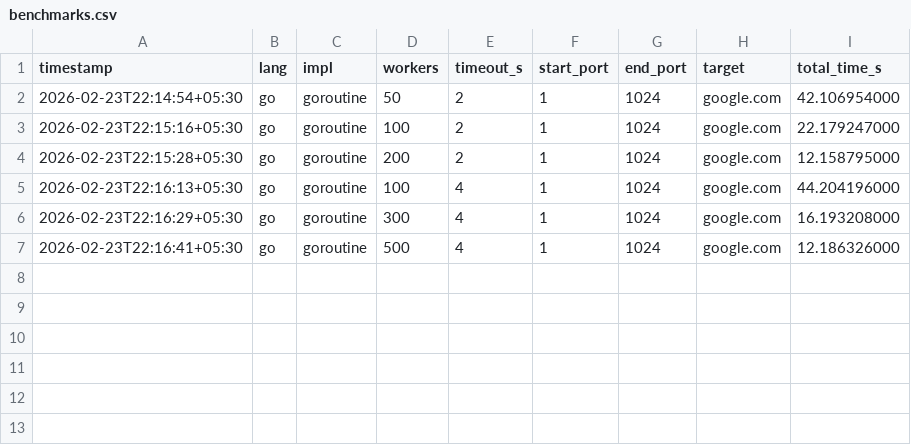
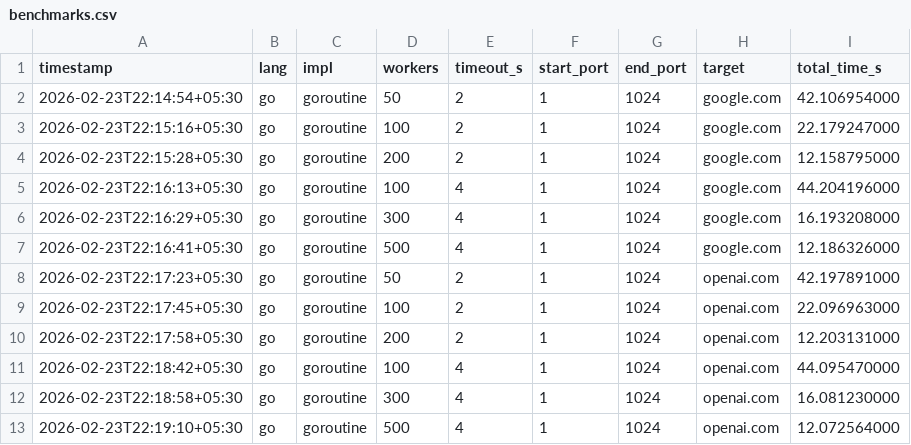
Before and after one commit to advikdivekar/port-checker-go-, a CSV file: results/benchmarks.csv, drawn as a sheet.

Commit message:
records

```diff
--- a/results/benchmarks.csv
+++ b/results/benchmarks.csv
@@ -7 +7,7 @@ timestamp,lang,impl,workers,timeout_s,start_port,end_port,target,total_time_s
 2026-02-23T22:16:41+05:30,go,goroutine,500,4,1,1024,google.com,12.186326000
+2026-02-23T22:17:23+05:30,go,goroutine,50,2,1,1024,openai.com,42.197891000
+2026-02-23T22:17:45+05:30,go,goroutine,100,2,1,1024,openai.com,22.096963000
+2026-02-23T22:17:58+05:30,go,goroutine,200,2,1,1024,openai.com,12.203131000
+2026-02-23T22:18:42+05:30,go,goroutine,100,4,1,1024,openai.com,44.095470000
+2026-02-23T22:18:58+05:30,go,goroutine,300,4,1,1024,openai.com,16.081230000
+2026-02-23T22:19:10+05:30,go,goroutine,500,4,1,1024,openai.com,12.072564000
```
